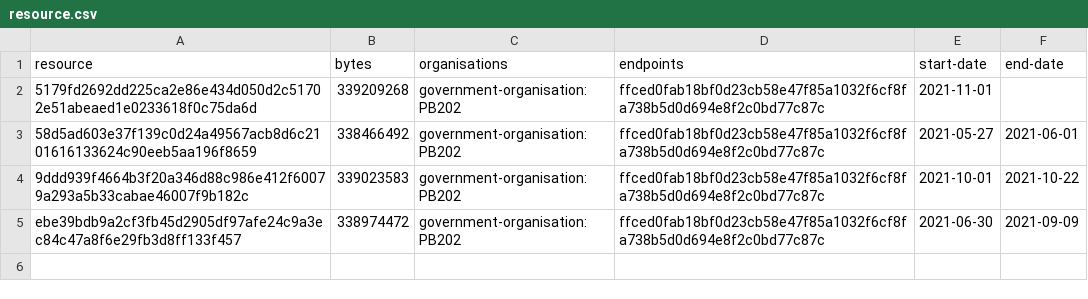
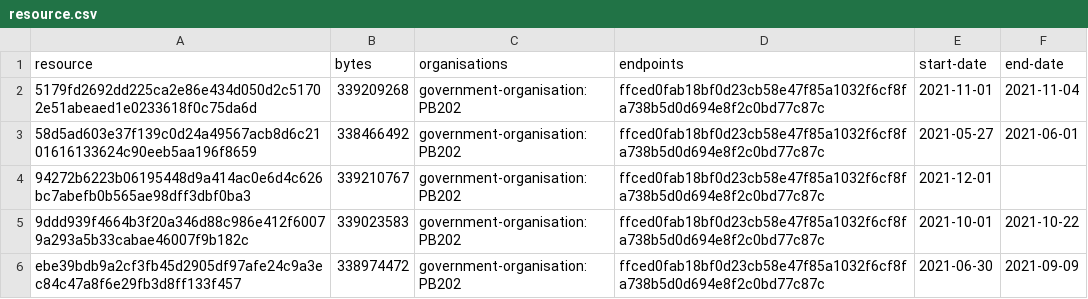
Before and after one commit to digital-land/site-of-special-scientific-interest-collection, a CSV file: collection/resource.csv, drawn as a sheet.

```diff
--- a/collection/resource.csv
+++ b/collection/resource.csv
@@ -1,4 +1,5 @@
 resource,bytes,organisations,endpoints,start-date,end-date
-5179fd2692dd225ca2e86e434d050d2c51702e51abeaed1e0233618f0c75da6d,339209268,government-organisation:PB202,ffced0fab18bf0d23cb58e47f85a1032f6cf8fa738b5d0d694e8f2c0bd77c87c,2021-11-01,
+5179fd2692dd225ca2e86e434d050d2c51702e51abeaed1e0233618f0c75da6d,339209268,government-organisation:PB202,ffced0fab18bf0d23cb58e47f85a1032f6cf8fa738b5d0d694e8f2c0bd77c87c,2021-11-01,2021-11-04
 58d5ad603e37f139c0d24a49567acb8d6c2101616133624c90eeb5aa196f8659,338466492,government-organisation:PB202,ffced0fab18bf0d23cb58e47f85a1032f6cf8fa738b5d0d694e8f2c0bd77c87c,2021-05-27,2021-06-01
+94272b6223b06195448d9a414ac0e6d4c626bc7abefb0b565ae98dff3dbf0ba3,339210767,government-organisation:PB202,ffced0fab18bf0d23cb58e47f85a1032f6cf8fa738b5d0d694e8f2c0bd77c87c,2021-12-01,
 9ddd939f4664b3f20a346d88c986e412f60079a293a5b33cabae46007f9b182c,339023583,government-organisation:PB202,ffced0fab18bf0d23cb58e47f85a1032f6cf8fa738b5d0d694e8f2c0bd77c87c,2021-10-01,2021-10-22
```
Also changed, not shown: collection/log.csv, 1 other file.
